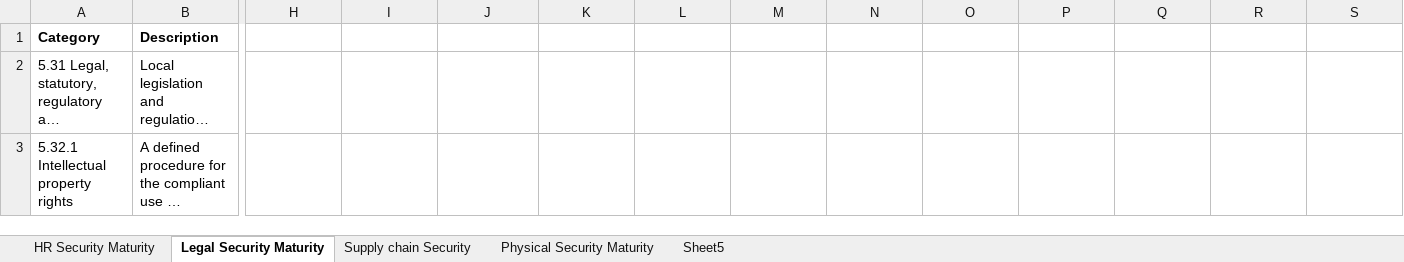
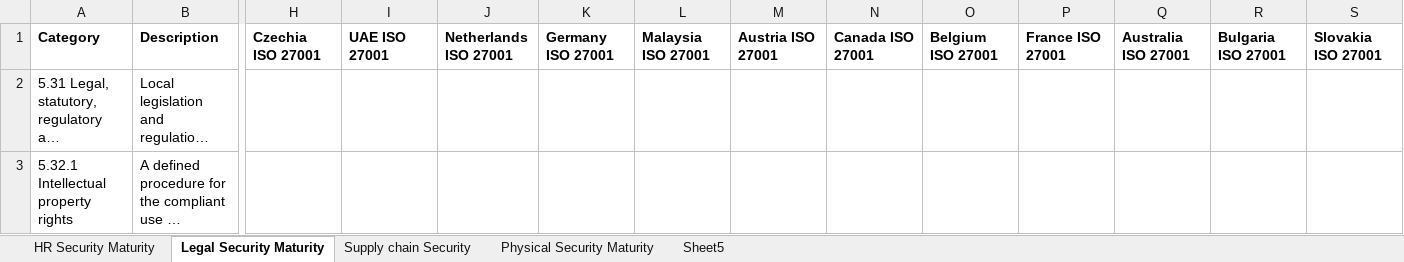
Before and after one commit to Rabia1705/Dashboard, an Excel workbook: data/ISO 27001 Maturity Assessments 2027.xlsx, sheet Legal Security Maturity, drawn as a sheet; only a part is shown, gaps mark what is left out; long unchanged cells end in …; values as stored, in another font and other column widths than the file's, no borders; the diff names each change by its address in the sheet, - before the commit and + after, or states it on an @@ line.

```diff
--- a/data/ISO 27001 Maturity Assessments 2027.xlsx (sheet Legal Security Maturity)
+++ b/data/ISO 27001 Maturity Assessments 2027.xlsx (sheet Legal Security Maturity)
-H1: (empty)
+H1: Czechia ISO 27001
-I1: (empty)
+I1: UAE ISO 27001
-J1: (empty)
+J1: Netherlands ISO 27001
-K1: (empty)
+K1: Germany ISO 27001
-L1: (empty)
+L1: Malaysia ISO 27001
-M1: (empty)
+M1: Austria ISO 27001
-N1: (empty)
+N1: Canada ISO 27001
-O1: (empty)
+O1: Belgium ISO 27001
-P1: (empty)
+P1: France ISO 27001
-Q1: (empty)
+Q1: Australia ISO 27001
-R1: (empty)
+R1: Bulgaria ISO 27001
-S1: (empty)
+S1: Slovakia ISO 27001
```
Also changed, not shown: sheet Physical Security Maturity, sheet Supply chain Security, sheet HR Security Maturity, 6 other files.
